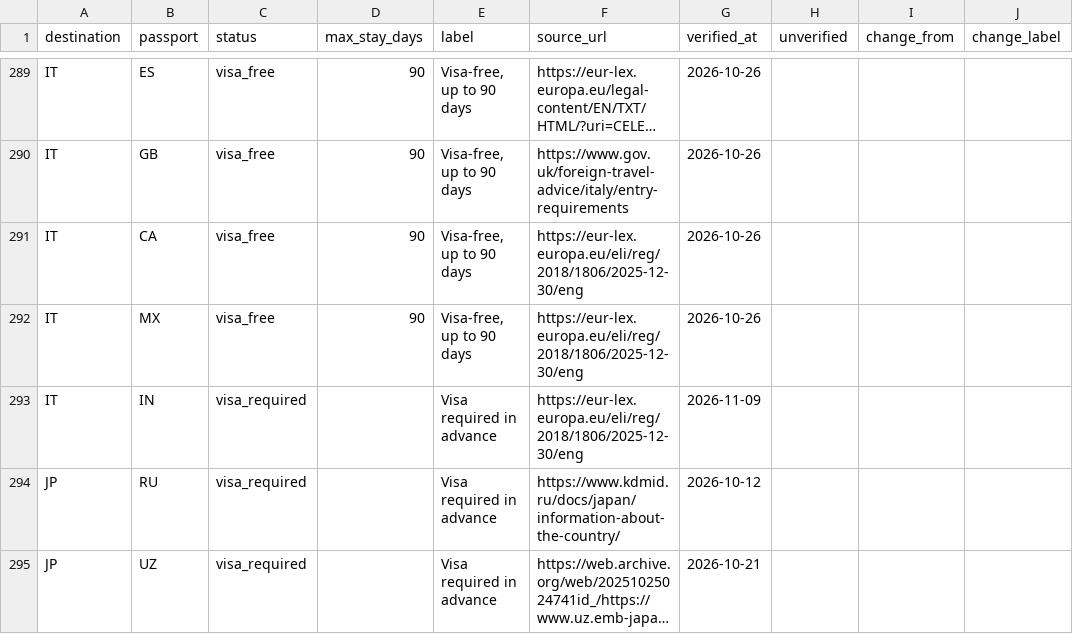
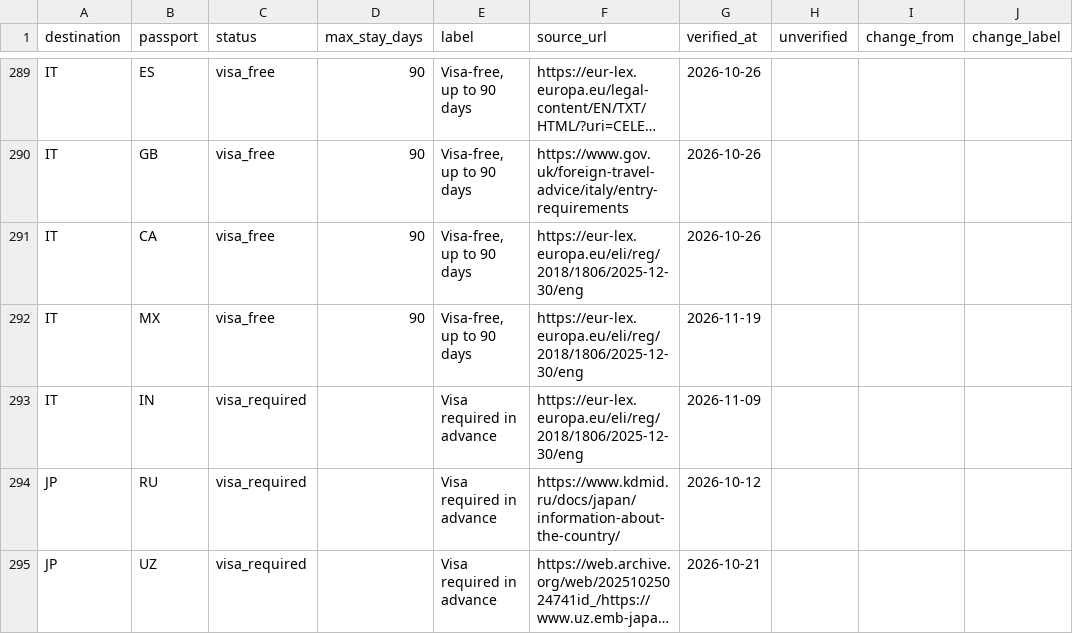
Before and after one commit to kalimit/travel-entry-rules, a CSV file: data/visas.csv, drawn as a sheet; only a part is shown, gaps mark what is left out; long unchanged cells end in …; the diff covers the shown part only.

```diff
--- a/data/visas.csv
+++ b/data/visas.csv
@@ -291,3 +291,3 @@ IT,GB,visa_free,90,"Visa-free, up to 90 days",https://www.gov.uk/foreign-travel-
 IT,CA,visa_free,90,"Visa-free, up to 90 days",https://eur-lex.europa.eu/eli/reg/2018/1806/2025-12-30/eng,2026-10-26,,,
-IT,MX,visa_free,90,"Visa-free, up to 90 days",https://eur-lex.europa.eu/eli/reg/2018/1806/2025-12-30/eng,2026-10-26,,,
+IT,MX,visa_free,90,"Visa-free, up to 90 days",https://eur-lex.europa.eu/eli/reg/2018/1806/2025-12-30/eng,2026-11-19,,,
 IT,IN,visa_required,,Visa required in advance,https://eur-lex.europa.eu/eli/reg/2018/1806/2025-12-30/eng,2026-11-09,,,
```
Also changed, not shown: 1 added row and 4 edited cells elsewhere in this file, 11 other files.
